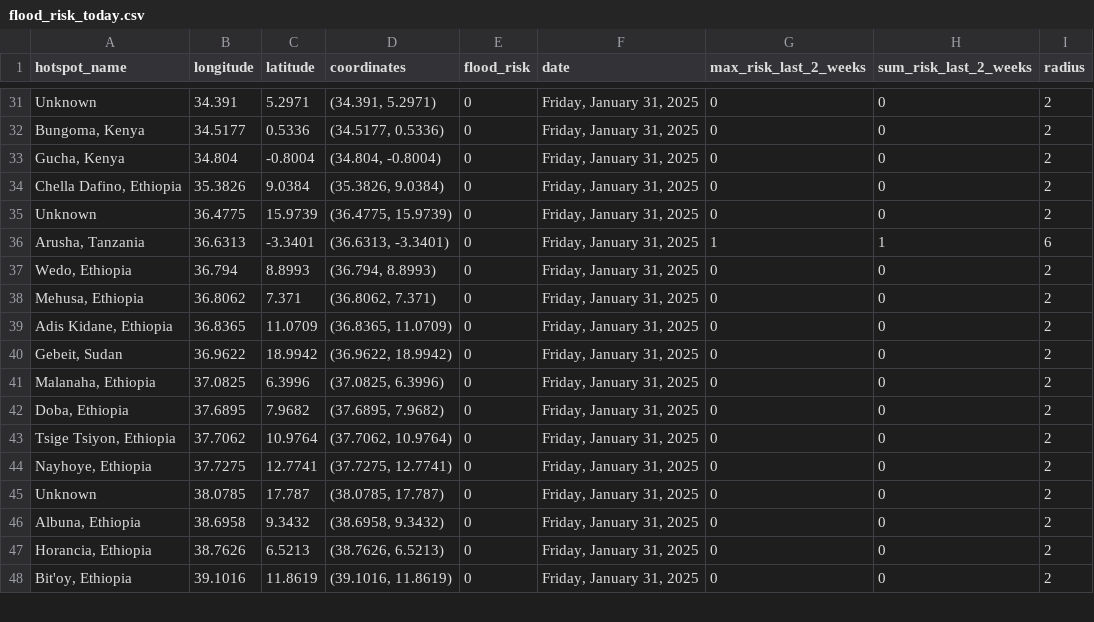
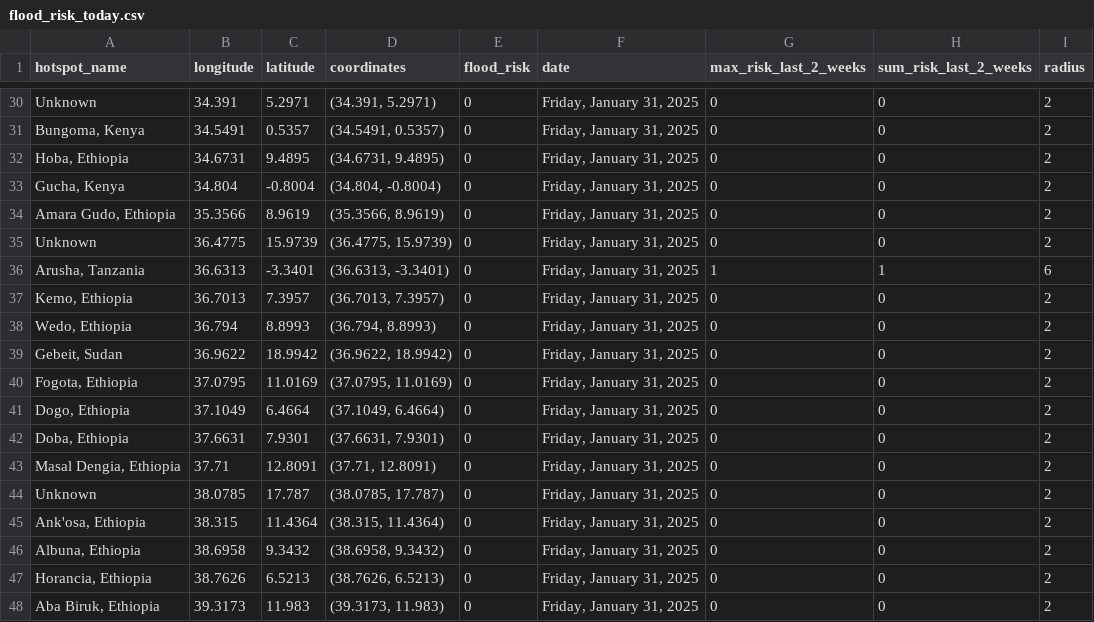
Before and after one commit to annikamcginnis/nile-basin-flood-hotspots-daily, a CSV file: flood_risk_today.csv, drawn as a sheet; only a part is shown, gaps mark what is left out; removed rows and columns are numbered as before the commit, all else as after; the diff covers the shown part only; the diff names each change by its address in the sheet, - before the commit and + after, or states it on an @@ line.

```diff
--- a/flood_risk_today.csv
+++ b/flood_risk_today.csv
-B31 (longitude): 34.5177
+B31 (longitude): 34.5491
-C31 (latitude): 0.5336
+C31 (latitude): 0.5357
-D31 (coordinates): (34.5177, 0.5336)
+D31 (coordinates): (34.5491, 0.5357)
+row 32: Hoba, Ethiopia | 34.6731 | 9.4895 | (34.6731, 9.4895) | 0 | Friday, January 31, 2025 | 0 | 0 | 2
-A34 (hotspot_name): Chella Dafino, Ethiopia
+A34 (hotspot_name): Amara Gudo, Ethiopia
-B34 (longitude): 35.3826
+B34 (longitude): 35.3566
-C34 (latitude): 9.0384
+C34 (latitude): 8.9619
-D34 (coordinates): (35.3826, 9.0384)
+D34 (coordinates): (35.3566, 8.9619)
+row 37: Kemo, Ethiopia | 36.7013 | 7.3957 | (36.7013, 7.3957) | 0 | Friday, January 31, 2025 | 0 | 0 | 2
-row 38: Mehusa, Ethiopia | 36.8062 | 7.371 | (36.8062, 7.371) | 0 | Friday, January 31, 2025 | 0 | 0 | 2
-row 39: Adis Kidane, Ethiopia | 36.8365 | 11.0709 | (36.8365, 11.0709) | 0 | Friday, January 31, 2025 | 0 | 0 | 2
-A40 (hotspot_name): Malanaha, Ethiopia
+A40 (hotspot_name): Fogota, Ethiopia
-B40 (longitude): 37.0825
+B40 (longitude): 37.0795
-C40 (latitude): 6.3996
+C40 (latitude): 11.0169
-D40 (coordinates): (37.0825, 6.3996)
+D40 (coordinates): (37.0795, 11.0169)
-A41 (hotspot_name): Doba, Ethiopia
+A41 (hotspot_name): Dogo, Ethiopia
-B41 (longitude): 37.6895
+B41 (longitude): 37.1049
-C41 (latitude): 7.9682
+C41 (latitude): 6.4664
-D41 (coordinates): (37.6895, 7.9682)
+D41 (coordinates): (37.1049, 6.4664)
-A42 (hotspot_name): Tsige Tsiyon, Ethiopia
+A42 (hotspot_name): Doba, Ethiopia
-B42 (longitude): 37.7062
+B42 (longitude): 37.6631
-C42 (latitude): 10.9764
+C42 (latitude): 7.9301
-D42 (coordinates): (37.7062, 10.9764)
+D42 (coordinates): (37.6631, 7.9301)
-A43 (hotspot_name): Nayhoye, Ethiopia
+A43 (hotspot_name): Masal Dengia, Ethiopia
-B43 (longitude): 37.7275
+B43 (longitude): 37.71
-C43 (latitude): 12.7741
+C43 (latitude): 12.8091
-D43 (coordinates): (37.7275, 12.7741)
+D43 (coordinates): (37.71, 12.8091)
+row 45: Ank'osa, Ethiopia | 38.315 | 11.4364 | (38.315, 11.4364) | 0 | Friday, January 31, 2025 | 0 | 0 | 2
-A48 (hotspot_name): Bit'oy, Ethiopia
+A48 (hotspot_name): Aba Biruk, Ethiopia
-B48 (longitude): 39.1016
+B48 (longitude): 39.3173
-C48 (latitude): 11.8619
+C48 (latitude): 11.983
-D48 (coordinates): (39.1016, 11.8619)
+D48 (coordinates): (39.3173, 11.983)
```
Also changed, not shown: 3 added rows, 4 removed rows and 59 edited cells elsewhere in this file, flood_risk_last_2_weeks.csv, 1 other file.
